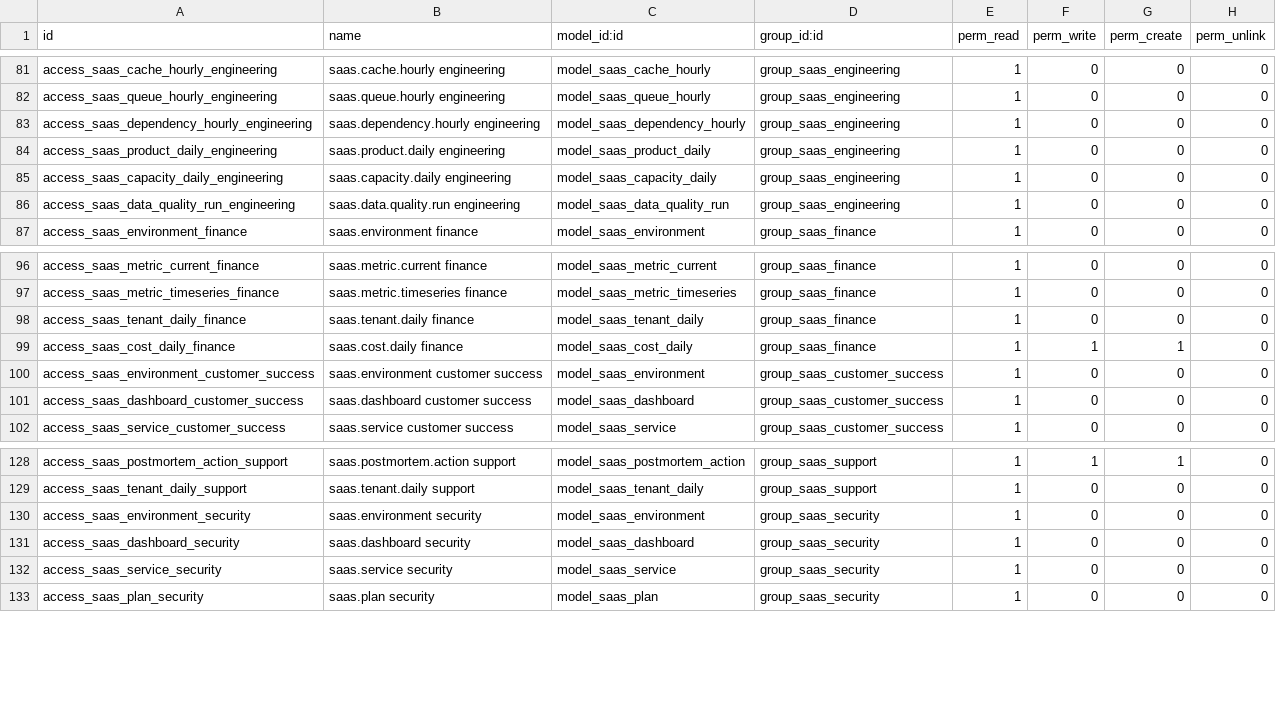
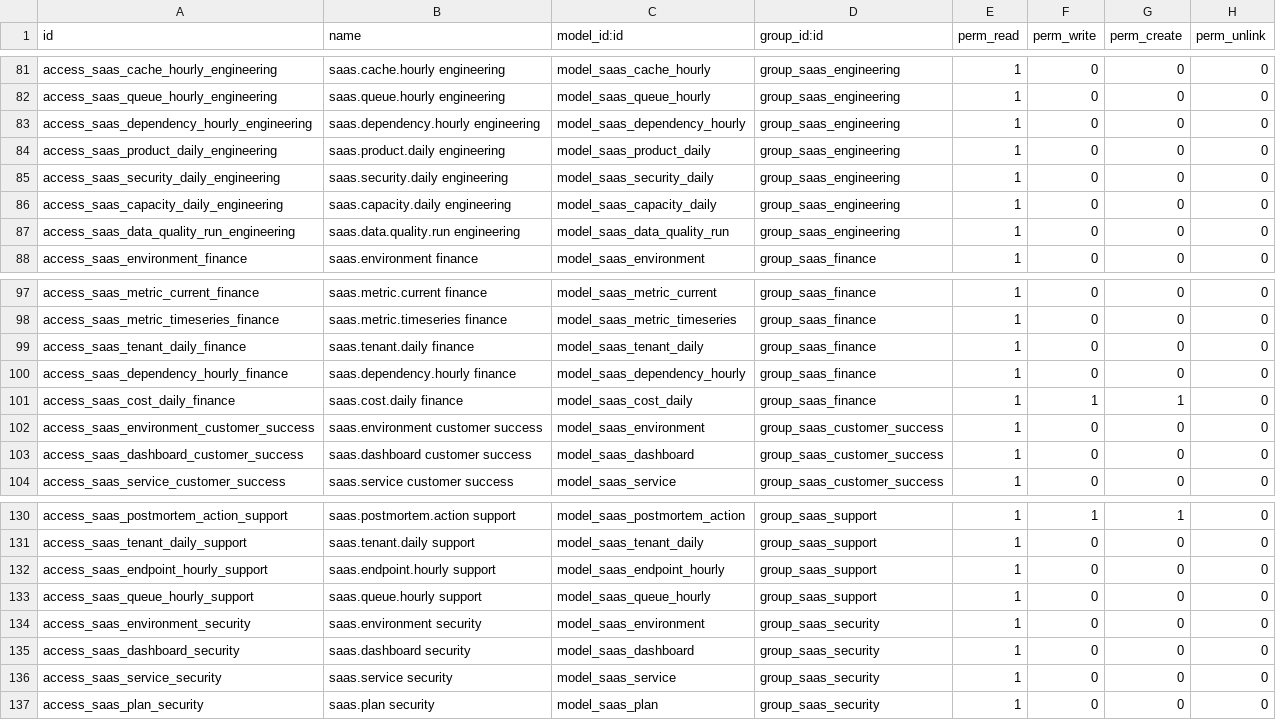
Before and after one commit to arcigy/odoo, a CSV file: addons/arcigy_saas_control_center/security/ir.model.access.csv, drawn as a sheet; only a part is shown, gaps mark what is left out.

Commit message:
fix: align SaaS role menus with read access

```diff
--- a/addons/arcigy_saas_control_center/security/ir.model.access.csv
+++ b/addons/arcigy_saas_control_center/security/ir.model.access.csv
@@ -84,2 +84,3 @@ access_saas_dependency_hourly_engineering,saas.dependency.hourly engineering,mod
 access_saas_product_daily_engineering,saas.product.daily engineering,model_saas_product_daily,group_saas_engineering,1,0,0,0
+access_saas_security_daily_engineering,saas.security.daily engineering,model_saas_security_daily,group_saas_engineering,1,0,0,0
 access_saas_capacity_daily_engineering,saas.capacity.daily engineering,model_saas_capacity_daily,group_saas_engineering,1,0,0,0
@@ -98,2 +99,3 @@ access_saas_metric_timeseries_finance,saas.metric.timeseries finance,model_saas_
 access_saas_tenant_daily_finance,saas.tenant.daily finance,model_saas_tenant_daily,group_saas_finance,1,0,0,0
+access_saas_dependency_hourly_finance,saas.dependency.hourly finance,model_saas_dependency_hourly,group_saas_finance,1,0,0,0
 access_saas_cost_daily_finance,saas.cost.daily finance,model_saas_cost_daily,group_saas_finance,1,1,1,0
@@ -129,2 +131,4 @@ access_saas_postmortem_action_support,saas.postmortem.action support,model_saas_
 access_saas_tenant_daily_support,saas.tenant.daily support,model_saas_tenant_daily,group_saas_support,1,0,0,0
+access_saas_endpoint_hourly_support,saas.endpoint.hourly support,model_saas_endpoint_hourly,group_saas_support,1,0,0,0
+access_saas_queue_hourly_support,saas.queue.hourly support,model_saas_queue_hourly,group_saas_support,1,0,0,0
 access_saas_environment_security,saas.environment security,model_saas_environment,group_saas_security,1,0,0,0
```
Also changed, not shown: 2 other files.
